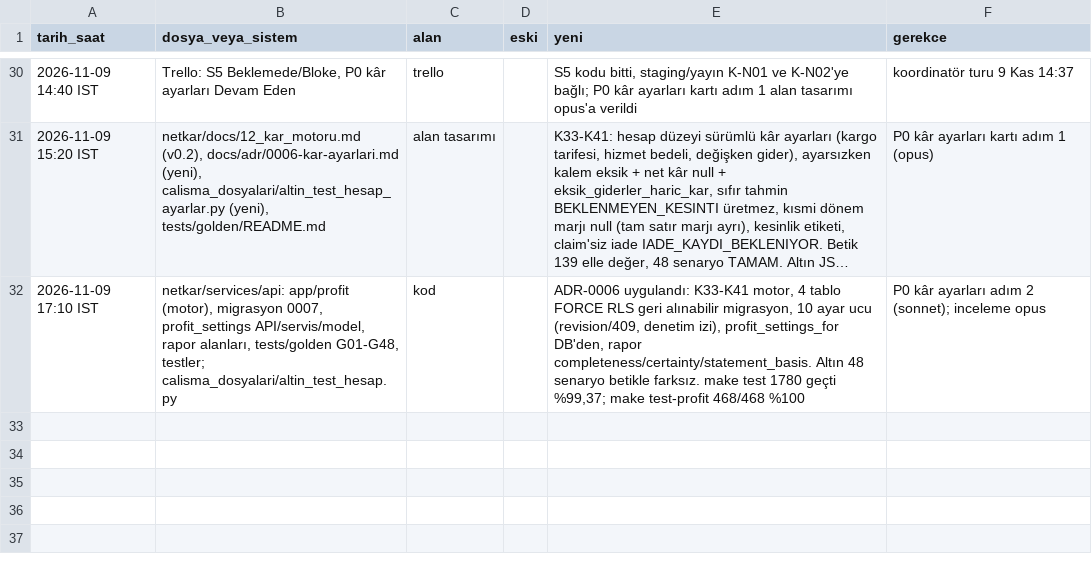
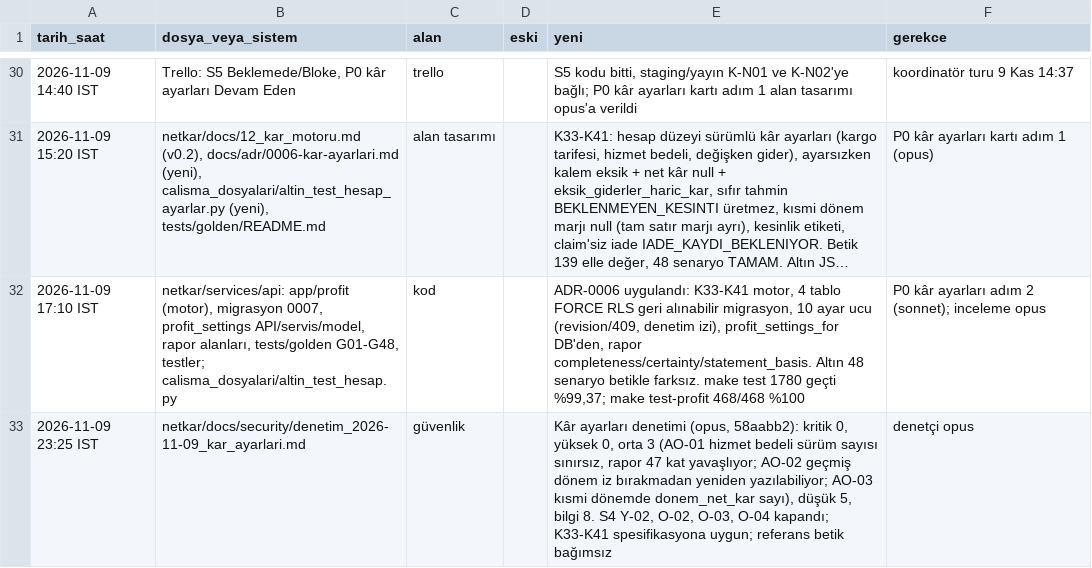
Before and after one commit to hyturkyilmaz/hyt, a TSV file: netkar/calisma_dosyalari/degisiklik_kaydi.tsv, drawn as a sheet; only a part is shown, gaps mark what is left out; long unchanged cells end in …; the diff names each change by its address in the sheet, - before the commit and + after, or states it on an @@ line.

```diff
--- a/netkar/calisma_dosyalari/degisiklik_kaydi.tsv
+++ b/netkar/calisma_dosyalari/degisiklik_kaydi.tsv
+row 33: 2026-11-09 23:25 IST | netkar/docs/security/denetim_2026-11-09_kar_ayarlari.md | güvenlik |  | Kâr ayarları denetimi (opus, 58aabb2): kritik 0, yüksek 0, orta 3 (AO-01 hizmet bedeli sürüm sayısı sınırsız, rapor 47 kat yavaşlıyor; AO-02 geçmiş dönem iz bırakmadan yeniden yazılabiliyor; AO-03 kısmi dönemde donem_net_kar sayı), düşük 5, bilgi 8. S4 Y-02, O-02, O-03, O-04 kapandı; K33-K41 spesifikasyona uygun; referans betik bağımsız | denetçi opus
```
Also changed, not shown: 1 other file.
